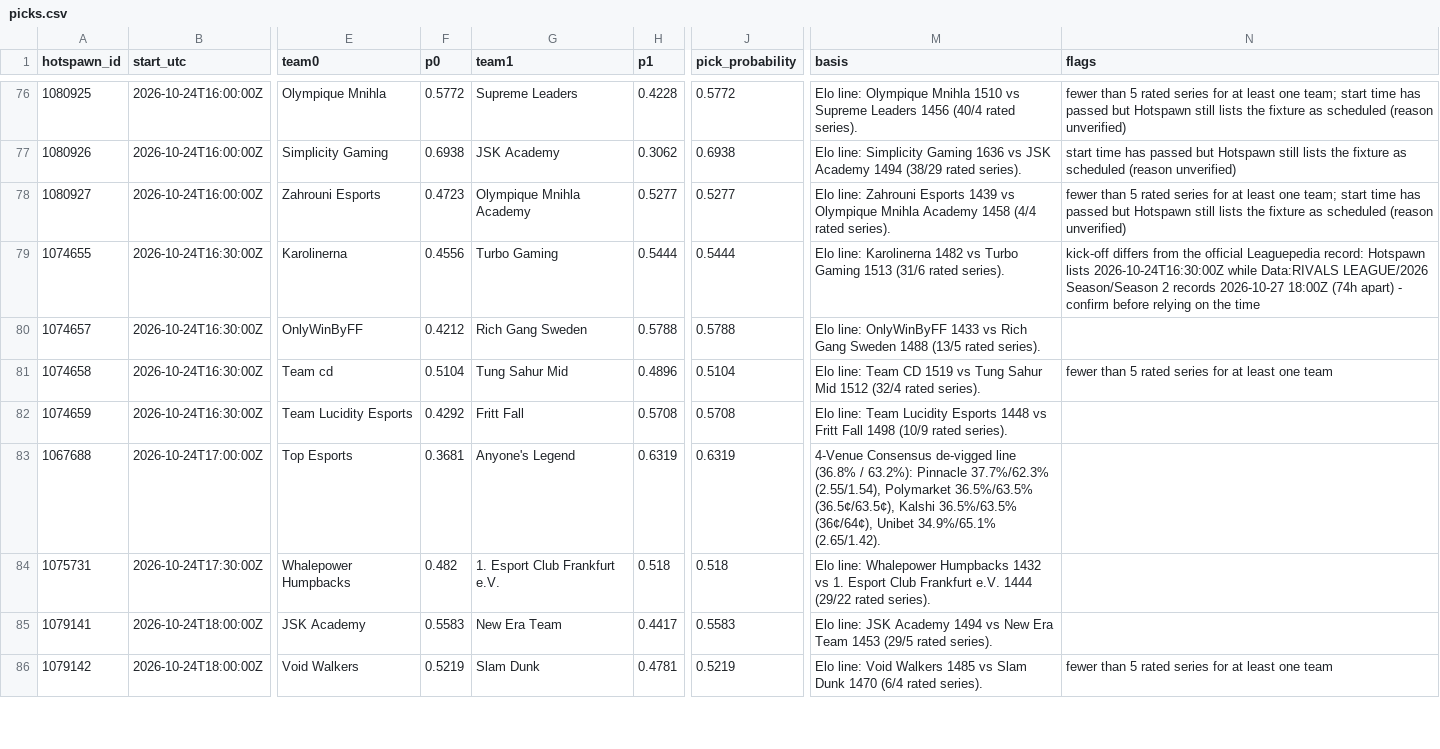
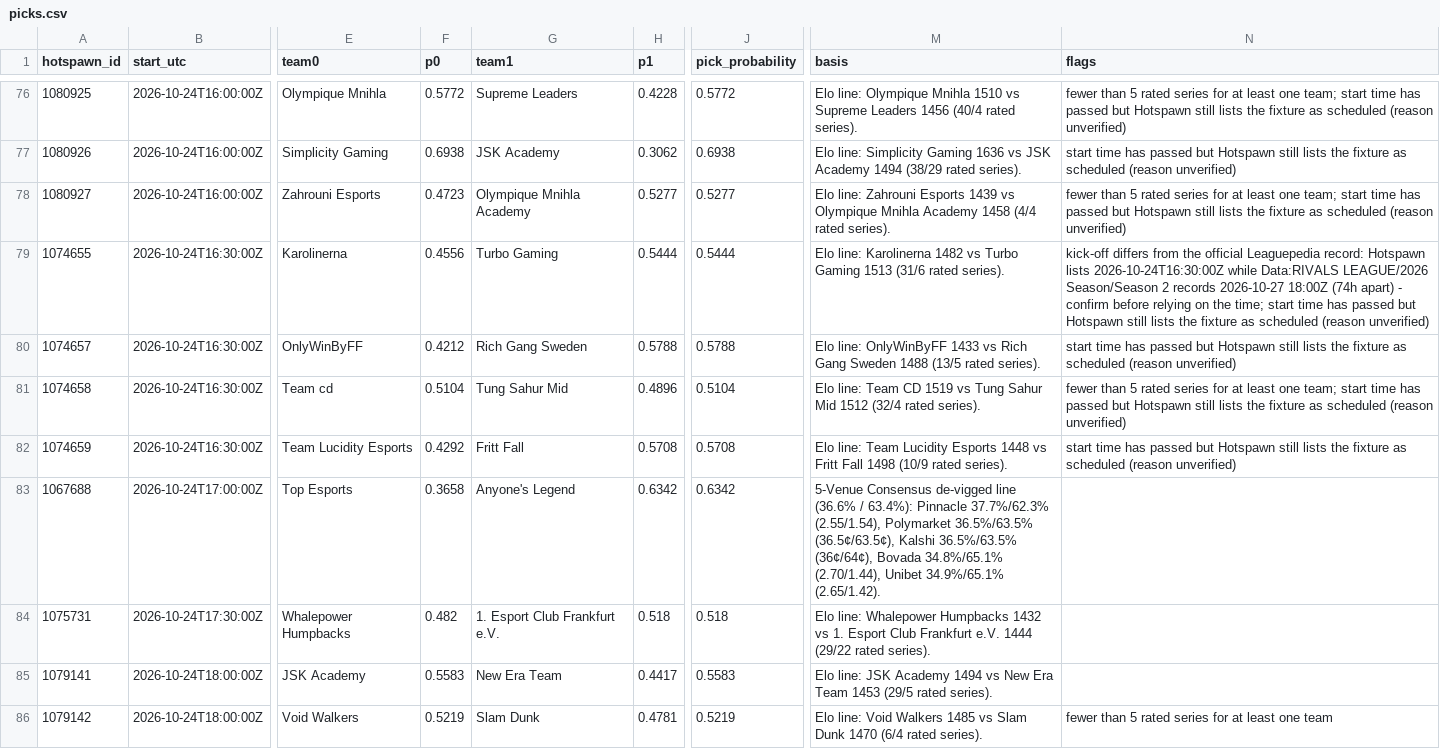
Before and after one commit to karagemop466-tech/LOLHOTSPAWN1, a CSV file: data/picks.csv, drawn as a sheet; only a part is shown, gaps mark what is left out; the diff covers the shown part only; the diff names each change by its address in the sheet, - before the commit and + after, or states it on an @@ line.

```diff
--- a/data/picks.csv
+++ b/data/picks.csv
-N79 (flags): …on the time
+N79 (flags): …on the time; start time has passed but Hotspawn still lists the fixture as scheduled (reason unverified)
-N80 (flags): (empty)
+N80 (flags): start time has passed but Hotspawn still lists the fixture as scheduled (reason unverified)
-N81 (flags): …least one team
+N81 (flags): …least one team; start time has passed but Hotspawn still lists the fixture as scheduled (reason unverified)
-N82 (flags): (empty)
+N82 (flags): start time has passed but Hotspawn still lists the fixture as scheduled (reason unverified)
-F83 (p0): 0.3681
+F83 (p0): 0.3658
-H83 (p1): 0.6319
+H83 (p1): 0.6342
-J83 (pick_probability): 0.6319
+J83 (pick_probability): 0.6342
-M83 (basis): 4-Venue Consensus de-vigged line (36.8% / 63.2%): Pinnacle 37.7%/62.3% (2.55/1.54), Polymarket 36.5%/63.5% (36.5¢/63.5¢), Kalshi 36.5%/63.5% (36¢/64¢), Unibet 34.9%/65.1%…
+M83 (basis): 5-Venue Consensus de-vigged line (36.6% / 63.4%): Pinnacle 37.7%/62.3% (2.55/1.54), Polymarket 36.5%/63.5% (36.5¢/63.5¢), Kalshi 36.5%/63.5% (36¢/64¢), Bovada 34.8%/65.1% (2.70/1.44), Unibet 34.9%/65.1%…
```
Also changed, not shown: 29 edited cells elsewhere in this file, 31 other files.
